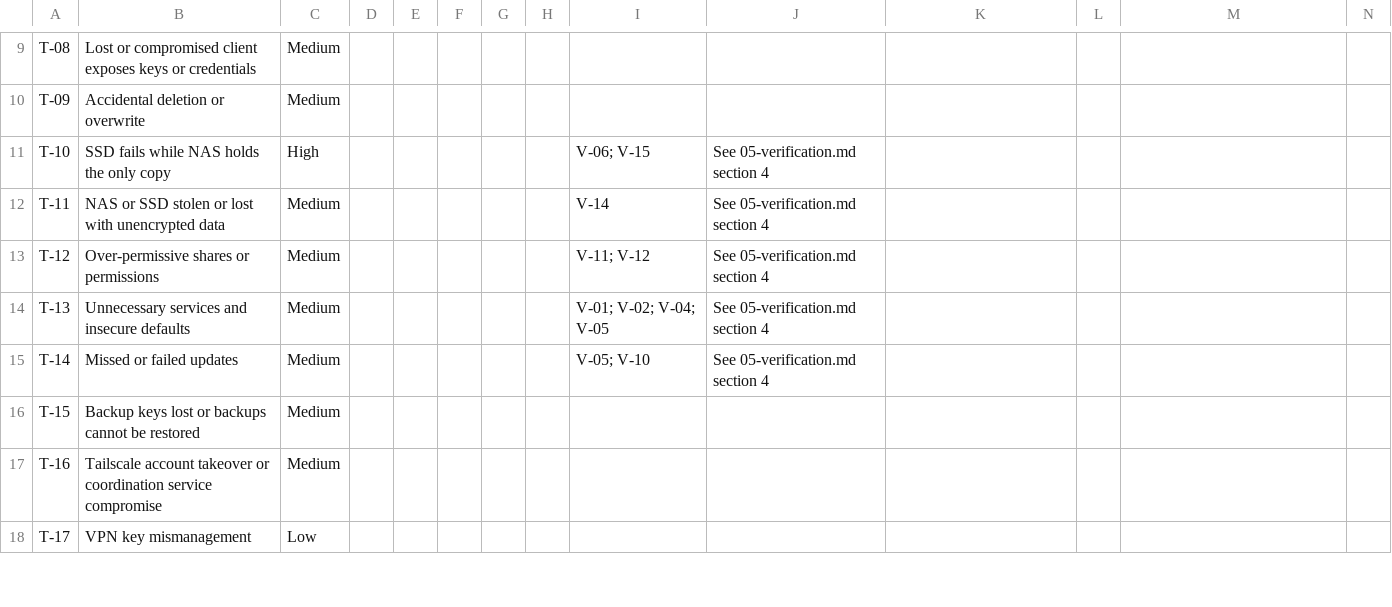
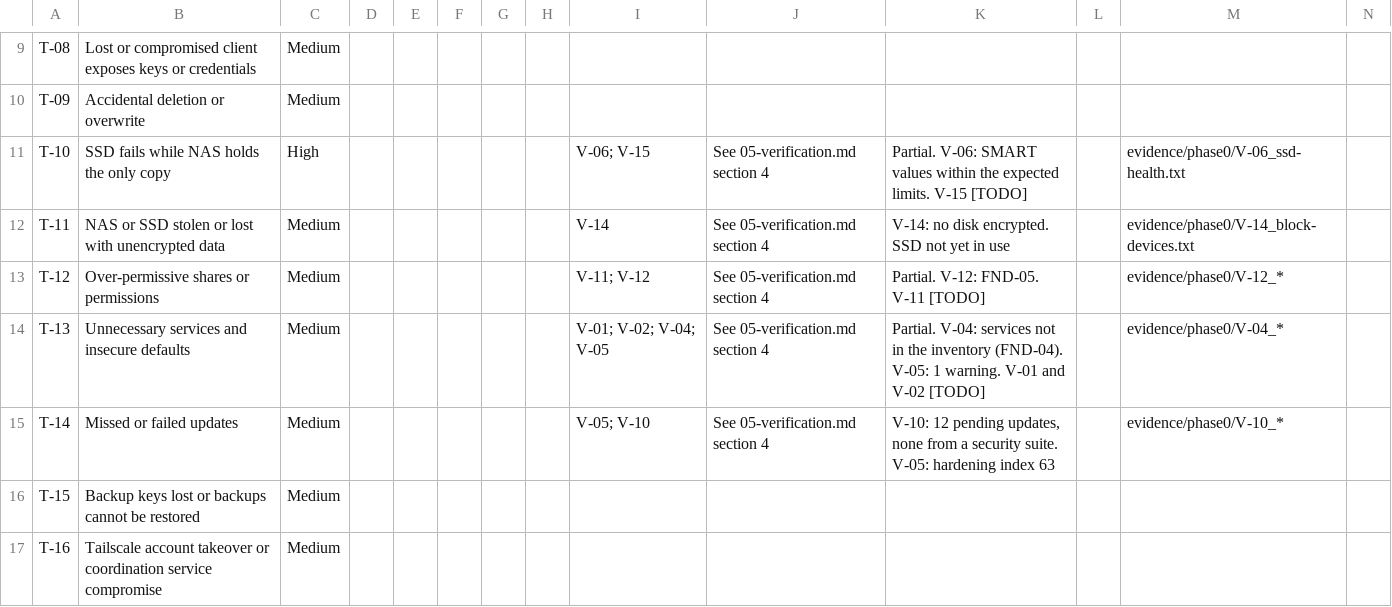
Before and after one commit to WillDoesDevelopment2/NAS-Hardening-project, a CSV file: traceability/requirements-matrix.csv, drawn as a sheet; only a part is shown, gaps mark what is left out; the shorter side is filled out with more unchanged rows; the diff covers the shown part only.

```diff
--- a/traceability/requirements-matrix.csv
+++ b/traceability/requirements-matrix.csv
@@ -10,7 +10,7 @@ T-08,Lost or compromised client exposes keys or credentials,Medium,,,,,,,,,,,
 T-09,Accidental deletion or overwrite,Medium,,,,,,,,,,,
-T-10,SSD fails while NAS holds the only copy,High,,,,,,V-06; V-15,See 05-verification.md section 4,,,,
-T-11,NAS or SSD stolen or lost with unencrypted data,Medium,,,,,,V-14,See 05-verification.md section 4,,,,
-T-12,Over-permissive shares or permissions,Medium,,,,,,V-11; V-12,See 05-verification.md section 4,,,,
-T-13,Unnecessary services and insecure defaults,Medium,,,,,,V-01; V-02; V-04; V-05,See 05-verification.md section 4,,,,
-T-14,Missed or failed updates,Medium,,,,,,V-05; V-10,See 05-verification.md section 4,,,,
+T-10,SSD fails while NAS holds the only copy,High,,,,,,V-06; V-15,See 05-verification.md section 4,Partial. V-06: SMART values within the expected limits. V-15 [TODO],,evidence/phase0/V-06_ssd-health.txt,
+T-11,NAS or SSD stolen or lost with unencrypted data,Medium,,,,,,V-14,See 05-verification.md section 4,V-14: no disk encrypted. SSD not yet in use,,evidence/phase0/V-14_block-devices.txt,
+T-12,Over-permissive shares or permissions,Medium,,,,,,V-11; V-12,See 05-verification.md section 4,Partial. V-12: FND-05. V-11 [TODO],,evidence/phase0/V-12_*,
+T-13,Unnecessary services and insecure defaults,Medium,,,,,,V-01; V-02; V-04; V-05,See 05-verification.md section 4,Partial. V-04: services not in the inventory (FND-04). V-05: 1 warning. V-01 and V-02 [TODO],,evidence/phase0/V-04_*,
+T-14,Missed or failed updates,Medium,,,,,,V-05; V-10,See 05-verification.md section 4,"V-10: 12 pending updates, none from a security suite. V-05: hardening index 63",,evidence/phase0/V-10_*,
 T-15,Backup keys lost or backups cannot be restored,Medium,,,,,,,,,,,
```
Also changed, not shown: 8 edited cells elsewhere in this file, 6 other files.
